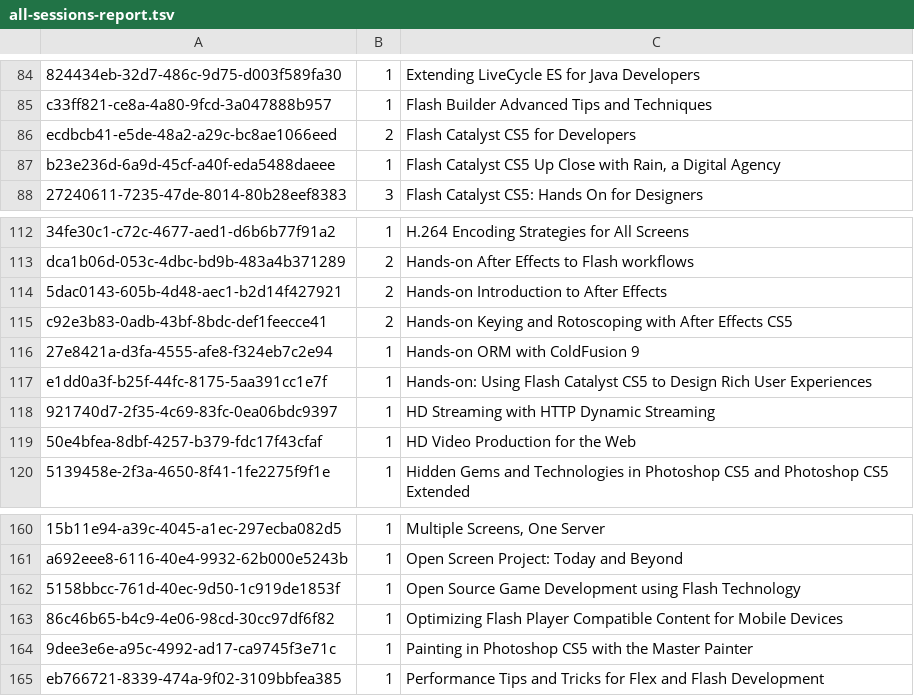
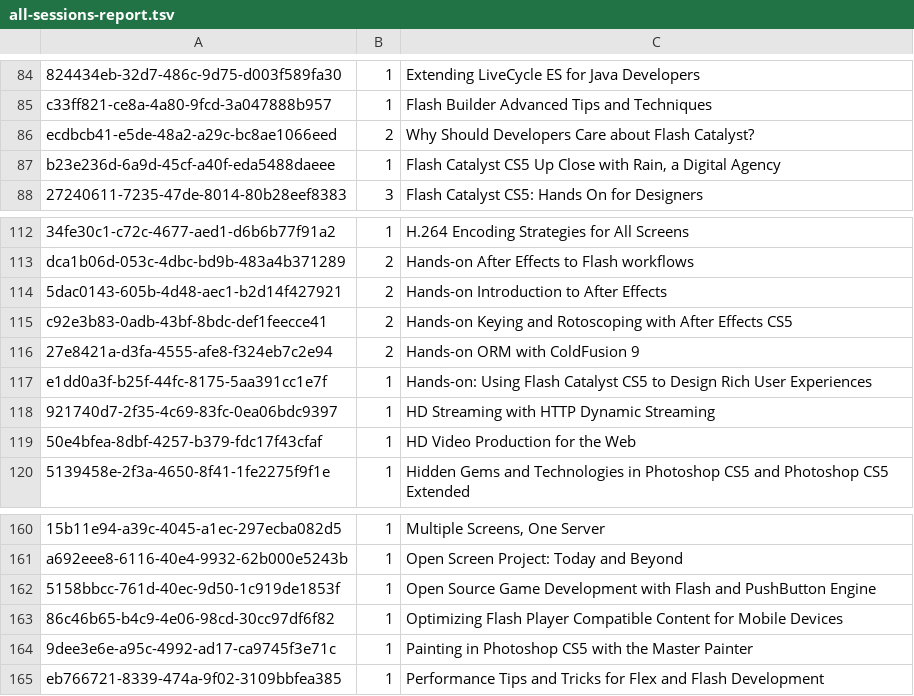
Before and after one commit to OpenFlex/adobe-max-scrape, a TSV file: all-sessions-report.tsv, drawn as a sheet; only a part is shown, gaps mark what is left out; the diff names each change by its address in the sheet, - before the commit and + after, or states it on an @@ line.

```diff
--- a/all-sessions-report.tsv
+++ b/all-sessions-report.tsv
-C86: Flash Catalyst CS5 for Developers
+C86: Why Should Developers Care about Flash Catalyst?
-B116: 1
+B116: 2
-C162: …Game Development using Flash Technology
+C162: …Game Development with Flash and PushButton Engine
```
Also changed, not shown: 5 other files.
